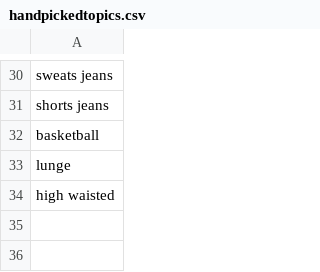
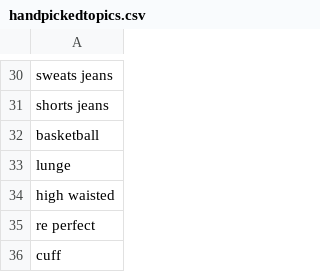
Before and after one commit to jeewonlee/DenimTrendAnalysis, a CSV file: src/handpickedtopics.csv, drawn as a sheet; only a part is shown, gaps mark what is left out.

```diff
--- a/src/handpickedtopics.csv
+++ b/src/handpickedtopics.csv
@@ -34 +34,3 @@ lunge;
 high waisted;
+re perfect;
+cuff;
```
Also changed, not shown: 3 other files.
